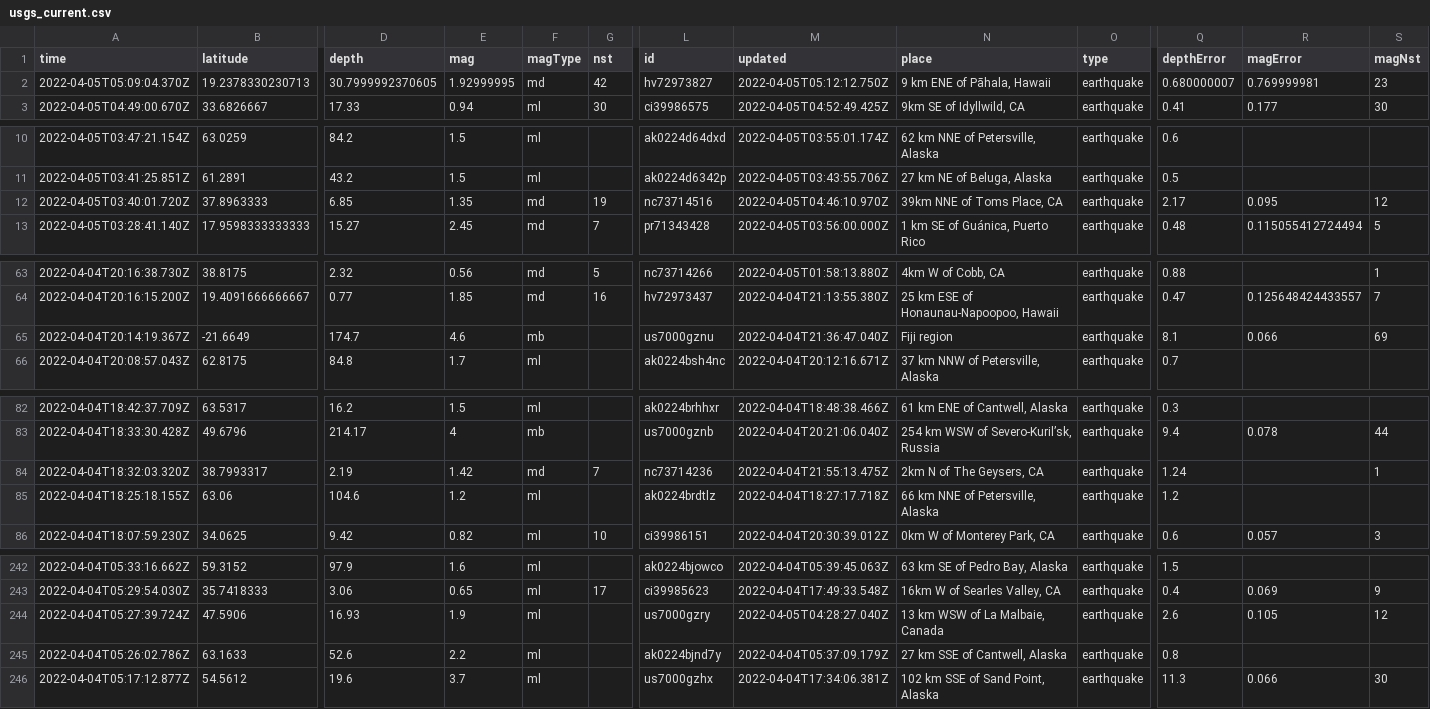
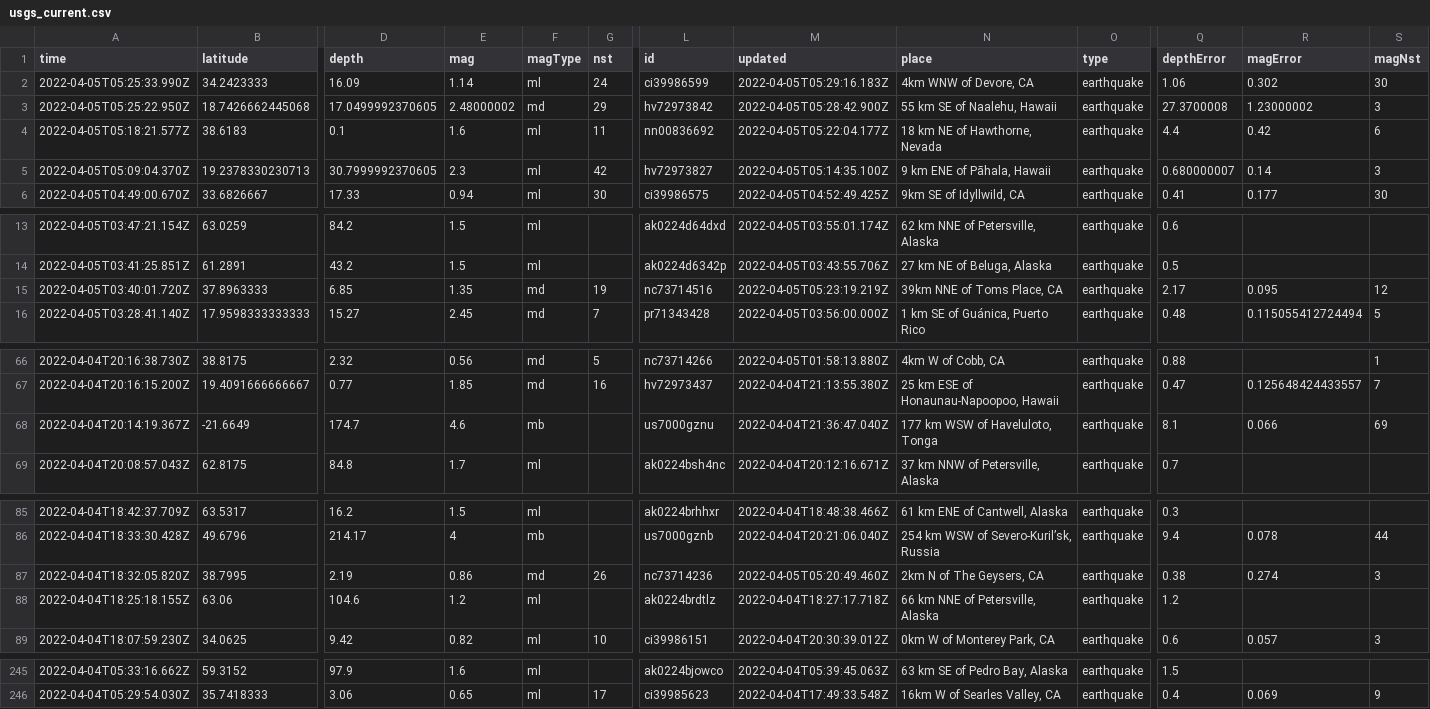
Before and after one commit to adriandgarcia/nicar2022_github_actions, a CSV file: usgs_current.csv, drawn as a sheet; only a part is shown, gaps mark what is left out; removed rows and columns are numbered as before the commit, all else as after; rows hold the shown columns only; the diff covers the shown part only; the diff names each change by its address in the sheet, - before the commit and + after, or states it on an @@ line.

```diff
--- a/usgs_current.csv
+++ b/usgs_current.csv
+row 2: 2022-04-05T05:25:33.990Z | 34.2423333 | 16.09 | 1.14 | ml | 24 | ci39986599 | 2022-04-05T05:29:16.183Z | 4km WNW of Devore, CA | earthquake | 1.06 | 0.302 | 30
+row 3: 2022-04-05T05:25:22.950Z | 18.7426662445068 | 17.0499992370605 | 2.48000002 | md | 29 | hv72973842 | 2022-04-05T05:28:42.900Z | 55 km SE of Naalehu, Hawaii | earthquake | 27.3700008 | 1.23000002 | 3
+row 4: 2022-04-05T05:18:21.577Z | 38.6183 | 0.1 | 1.6 | ml | 11 | nn00836692 | 2022-04-05T05:22:04.177Z | 18 km NE of Hawthorne, Nevada | earthquake | 4.4 | 0.42 | 6
-E5 (mag): 1.92999995
+E5 (mag): 2.3
-F5 (magType): md
+F5 (magType): ml
-M5 (updated): 2022-04-05T05:12:12.750Z
+M5 (updated): 2022-04-05T05:14:35.100Z
-R5 (magError): 0.769999981
+R5 (magError): 0.14
-S5 (magNst): 23
+S5 (magNst): 3
-M15 (updated): 2022-04-05T04:46:10.970Z
+M15 (updated): 2022-04-05T05:23:19.219Z
-N68 (place): Fiji region
+N68 (place): 177 km WSW of Haveluloto, Tonga
-row 84: 2022-04-04T18:32:03.320Z | 38.7993317 | 2.19 | 1.42 | md | 7 | nc73714236 | 2022-04-04T21:55:13.475Z | 2km N of The Geysers, CA | earthquake | 1.24 |  | 1
+row 87: 2022-04-04T18:32:05.820Z | 38.7995 | 2.19 | 0.86 | md | 26 | nc73714236 | 2022-04-05T05:20:49.460Z | 2km N of The Geysers, CA | earthquake | 0.38 | 0.274 | 3
-row 244: 2022-04-04T05:27:39.724Z | 47.5906 | 16.93 | 1.9 | ml |  | us7000gzry | 2022-04-05T04:28:27.040Z | 13 km WSW of La Malbaie, Canada | earthquake | 2.6 | 0.105 | 12
-row 245: 2022-04-04T05:26:02.786Z | 63.1633 | 52.6 | 2.2 | ml |  | ak0224bjnd7y | 2022-04-04T05:37:09.179Z | 27 km SSE of Cantwell, Alaska | earthquake | 0.8
-row 246: 2022-04-04T05:17:12.877Z | 54.5612 | 19.6 | 3.7 | ml |  | us7000gzhx | 2022-04-04T17:34:06.381Z | 102 km SSE of Sand Point, Alaska | earthquake | 11.3 | 0.066 | 30
```
Also changed, not shown: 4 edited cells elsewhere in this file, 1 other file.
